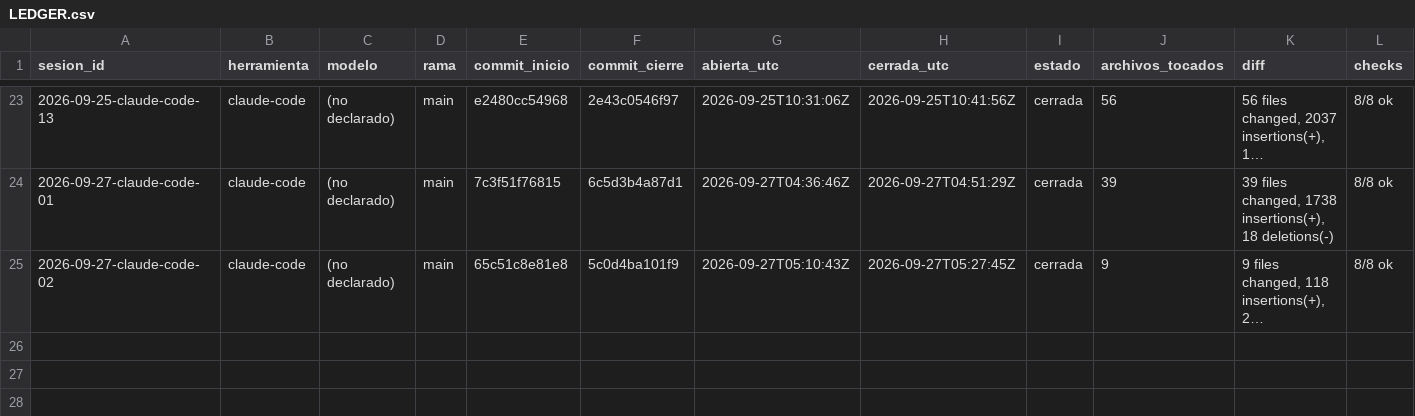
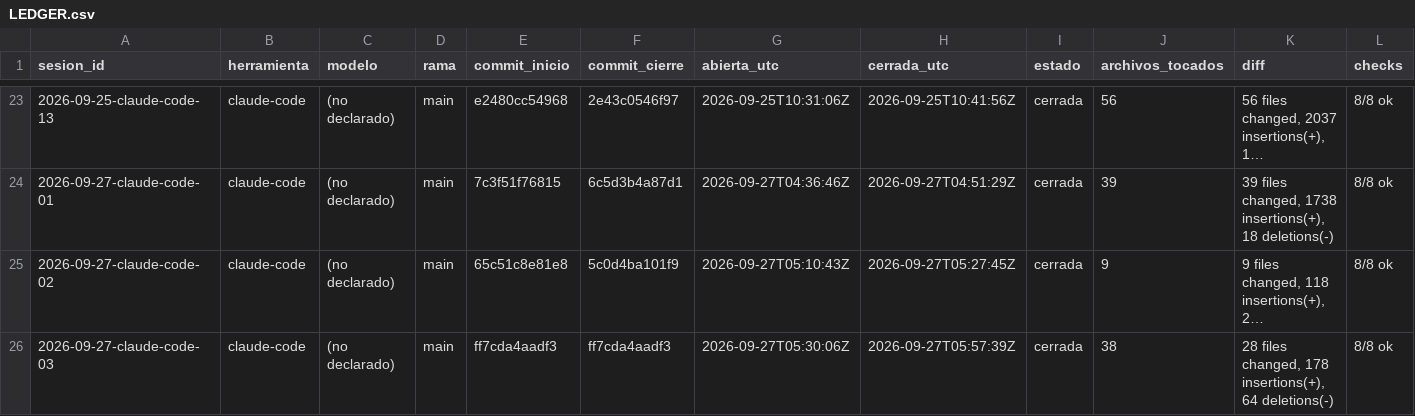
Before and after one commit to dojedacifuentes/naty.proyecto01, a CSV file: state/LEDGER.csv, drawn as a sheet; only a part is shown, gaps mark what is left out; long unchanged cells end in …; rows hold the shown columns only; the diff names each change by its address in the sheet, - before the commit and + after, or states it on an @@ line.

Commit message:
checkpoint: 2026-09-27 quiz del modulo 2 en Canva

```diff
--- a/state/LEDGER.csv
+++ b/state/LEDGER.csv
+row 26: 2026-09-27-claude-code-03 | claude-code | (no declarado) | main | ff7cda4aadf3 | ff7cda4aadf3 | 2026-09-27T05:30:06Z | 2026-09-27T05:57:39Z | cerrada | 38 | 28 files changed, 178 insertions(+), 64 deletions(-) | 8/8 ok
```
Also changed, not shown: 12 other files.
